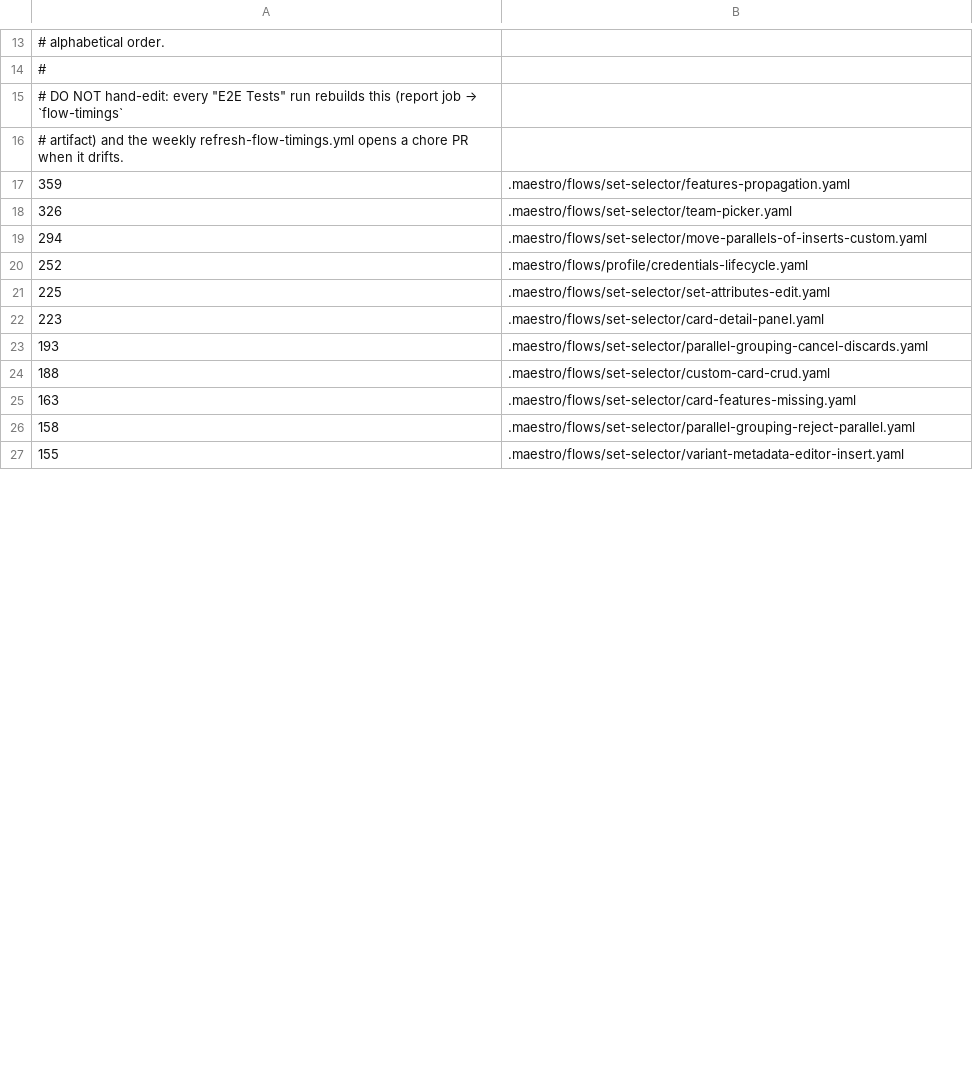
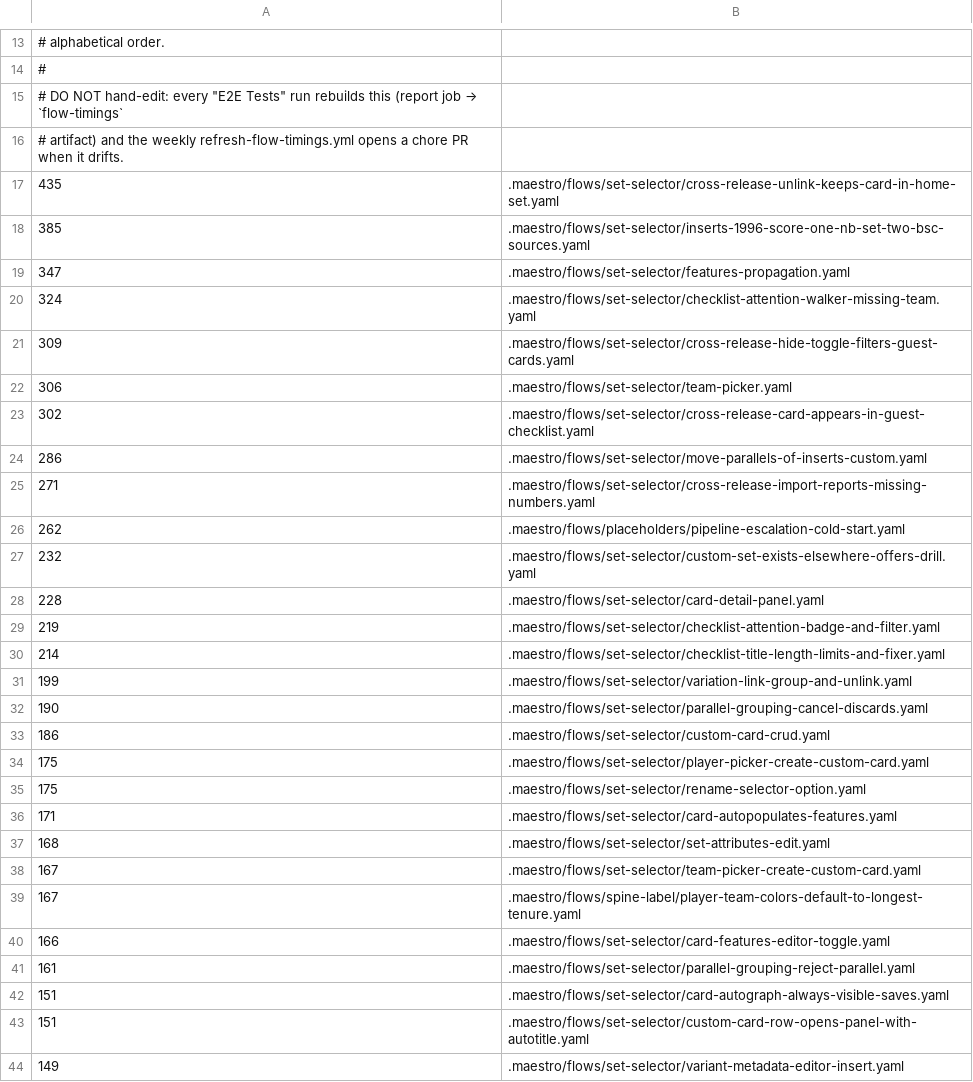
Before and after one commit to neonbinder/neonbinder, a TSV file: apps/web/.maestro/flow-timings.tsv, drawn as a sheet; only a part is shown, gaps mark what is left out; the diff covers the shown part only.

```diff
--- a/apps/web/.maestro/flow-timings.tsv
+++ b/apps/web/.maestro/flow-timings.tsv
@@ -16,12 +16,29 @@
 # artifact) and the weekly refresh-flow-timings.yml opens a chore PR when it drifts.
-359	.maestro/flows/set-selector/features-propagation.yaml
-326	.maestro/flows/set-selector/team-picker.yaml
-294	.maestro/flows/set-selector/move-parallels-of-inserts-custom.yaml
-252	.maestro/flows/profile/credentials-lifecycle.yaml
-225	.maestro/flows/set-selector/set-attributes-edit.yaml
-223	.maestro/flows/set-selector/card-detail-panel.yaml
-193	.maestro/flows/set-selector/parallel-grouping-cancel-discards.yaml
-188	.maestro/flows/set-selector/custom-card-crud.yaml
-163	.maestro/flows/set-selector/card-features-missing.yaml
-158	.maestro/flows/set-selector/parallel-grouping-reject-parallel.yaml
-155	.maestro/flows/set-selector/variant-metadata-editor-insert.yaml
+435	.maestro/flows/set-selector/cross-release-unlink-keeps-card-in-home-set.yaml
+385	.maestro/flows/set-selector/inserts-1996-score-one-nb-set-two-bsc-sources.yaml
+347	.maestro/flows/set-selector/features-propagation.yaml
+324	.maestro/flows/set-selector/checklist-attention-walker-missing-team.yaml
+309	.maestro/flows/set-selector/cross-release-hide-toggle-filters-guest-cards.yaml
+306	.maestro/flows/set-selector/team-picker.yaml
+302	.maestro/flows/set-selector/cross-release-card-appears-in-guest-checklist.yaml
+286	.maestro/flows/set-selector/move-parallels-of-inserts-custom.yaml
+271	.maestro/flows/set-selector/cross-release-import-reports-missing-numbers.yaml
+262	.maestro/flows/placeholders/pipeline-escalation-cold-start.yaml
+232	.maestro/flows/set-selector/custom-set-exists-elsewhere-offers-drill.yaml
+228	.maestro/flows/set-selector/card-detail-panel.yaml
+219	.maestro/flows/set-selector/checklist-attention-badge-and-filter.yaml
+214	.maestro/flows/set-selector/checklist-title-length-limits-and-fixer.yaml
+199	.maestro/flows/set-selector/variation-link-group-and-unlink.yaml
+190	.maestro/flows/set-selector/parallel-grouping-cancel-discards.yaml
+186	.maestro/flows/set-selector/custom-card-crud.yaml
+175	.maestro/flows/set-selector/player-picker-create-custom-card.yaml
+175	.maestro/flows/set-selector/rename-selector-option.yaml
+171	.maestro/flows/set-selector/card-autopopulates-features.yaml
+168	.maestro/flows/set-selector/set-attributes-edit.yaml
+167	.maestro/flows/set-selector/team-picker-create-custom-card.yaml
+167	.maestro/flows/spine-label/player-team-colors-default-to-longest-tenure.yaml
+166	.maestro/flows/set-selector/card-features-editor-toggle.yaml
+161	.maestro/flows/set-selector/parallel-grouping-reject-parallel.yaml
+151	.maestro/flows/set-selector/card-autograph-always-visible-saves.yaml
+151	.maestro/flows/set-selector/custom-card-row-opens-panel-with-autotitle.yaml
+149	.maestro/flows/set-selector/variant-metadata-editor-insert.yaml
```
Also changed, not shown: 33 added rows, 10 removed rows and 14 edited cells elsewhere in this file.
